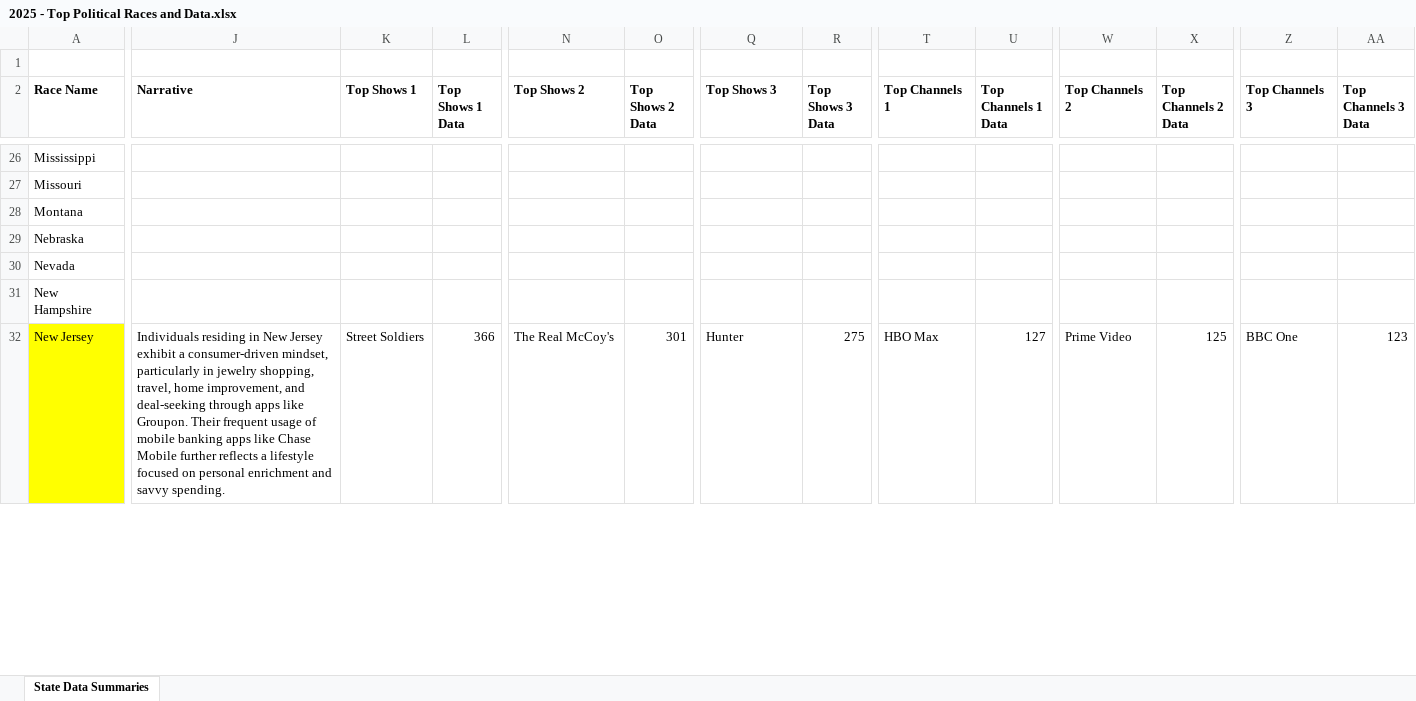
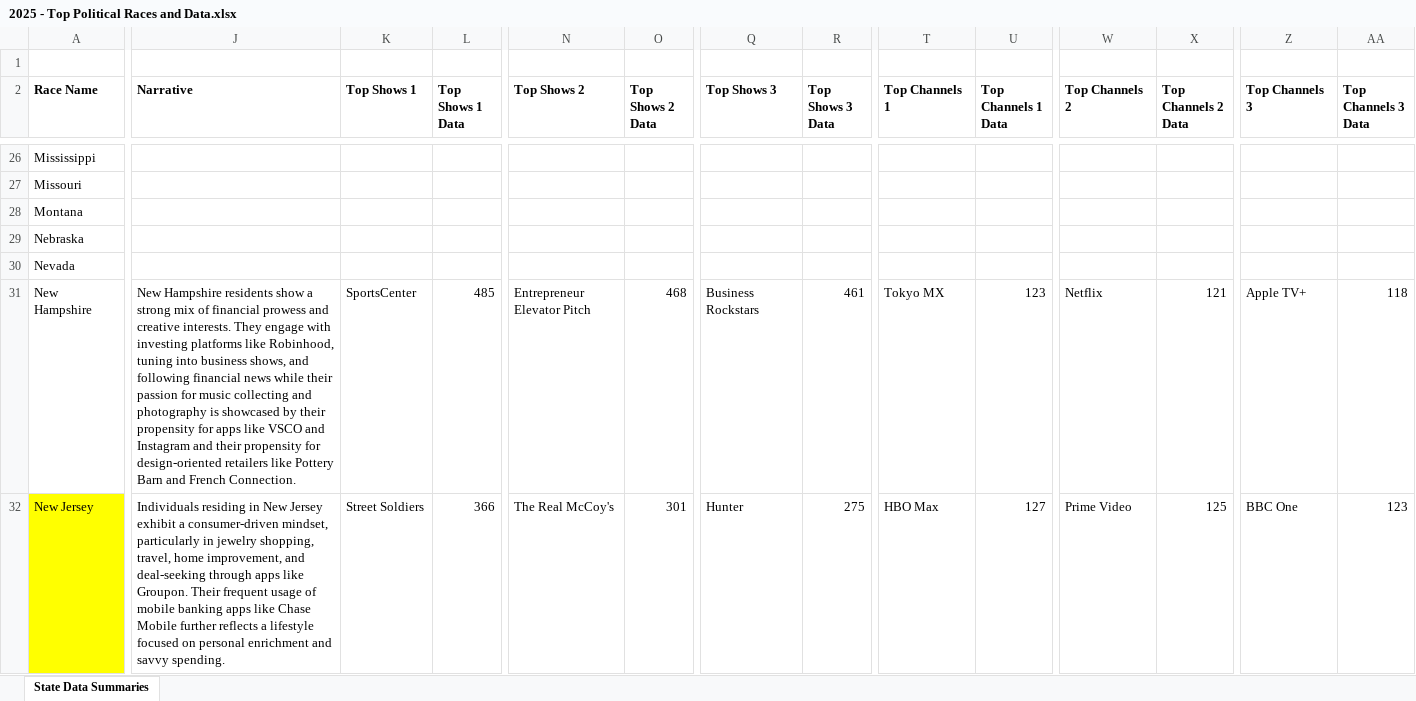
Before and after one commit to dheerajvarandani/InteractiveMap, an Excel workbook: 2025 - Top Political Races and Data.xlsx, sheet State Data Summaries, drawn as a sheet; only a part is shown, gaps mark what is left out; values as stored, in another font and other column widths than the file's, no borders; the diff covers the shown part only; the diff names each change by its address in the sheet, - before the commit and + after, or states it on an @@ line.

Commit message:
Add files via upload

```diff
--- a/2025 - Top Political Races and Data.xlsx (sheet State Data Summaries)
+++ b/2025 - Top Political Races and Data.xlsx (sheet State Data Summaries)
-J31 (Narrative): (empty)
+J31 (Narrative): New Hampshire residents show a strong mix of financial prowess and creative interests. They engage with investing platforms like Robinhood, tuning into business shows, and following financial news while their passion for music collecting and photography is showcased by their propensity for apps like VSCO and Instagram and their propensity for design-oriented retailers like Pottery Barn and French Connection.
-K31 (Top Shows 1): (empty)
+K31 (Top Shows 1): SportsCenter
-L31 (Top Shows 1 Data): (empty)
+L31 (Top Shows 1 Data): 485
-N31 (Top Shows 2): (empty)
+N31 (Top Shows 2): Entrepreneur Elevator Pitch
-O31 (Top Shows 2 Data): (empty)
+O31 (Top Shows 2 Data): 468
-Q31 (Top Shows 3): (empty)
+Q31 (Top Shows 3): Business Rockstars
-R31 (Top Shows 3 Data): (empty)
+R31 (Top Shows 3 Data): 461
-T31 (Top Channels 1): (empty)
+T31 (Top Channels 1): Tokyo MX
-U31 (Top Channels 1 Data): (empty)
+U31 (Top Channels 1 Data): 123
-W31 (Top Channels 2): (empty)
+W31 (Top Channels 2): Netflix
-X31 (Top Channels 2 Data): (empty)
+X31 (Top Channels 2 Data): 121
-Z31 (Top Channels 3): (empty)
+Z31 (Top Channels 3): Apple TV+
-AA31 (Top Channels 3 Data): (empty)
+AA31 (Top Channels 3 Data): 118
```
Also changed, not shown: 173 edited cells elsewhere in this sheet.
